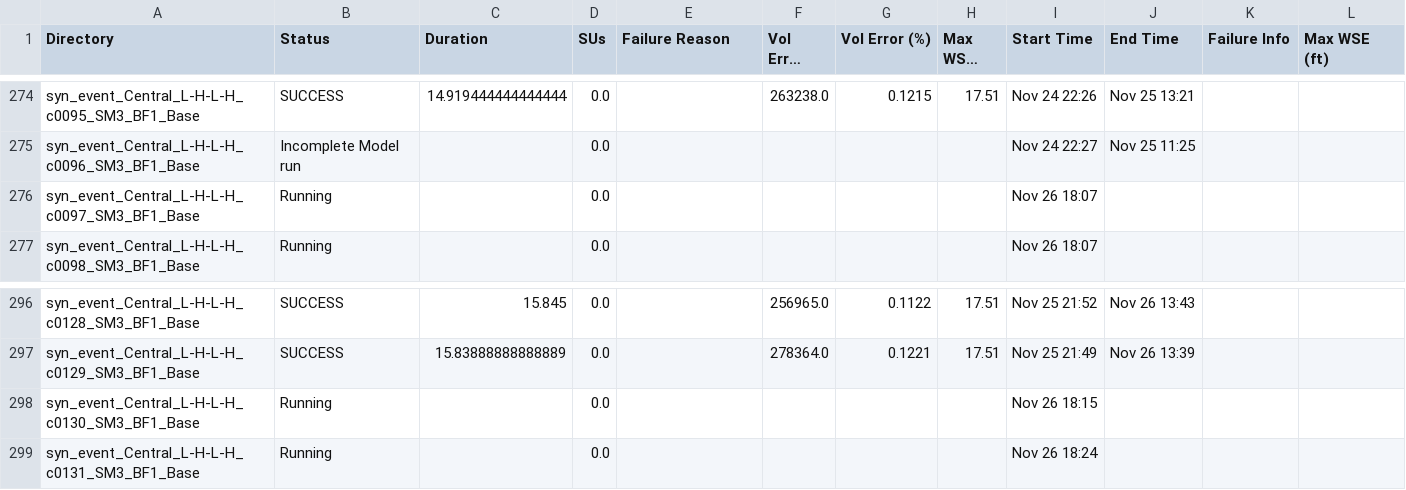
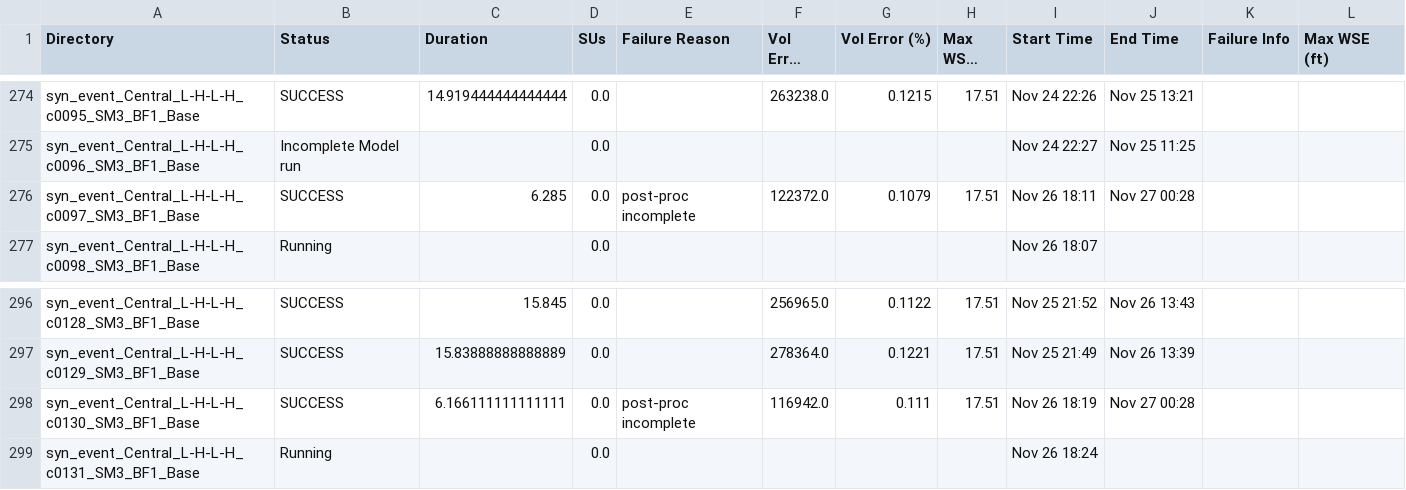
Before and after one commit to akhalid-twi/LWI-production, a CSV file: assets/aws/nontc_synthetic_base_simulation_basic_summary.csv, drawn as a sheet; only a part is shown, gaps mark what is left out; long unchanged cells end in …; the diff names each change by its address in the sheet, - before the commit and + after, or states it on an @@ line.

```diff
--- a/assets/aws/nontc_synthetic_base_simulation_basic_summary.csv
+++ b/assets/aws/nontc_synthetic_base_simulation_basic_summary.csv
-B276 (Status): Running
+B276 (Status): SUCCESS
-C276 (Duration): (empty)
+C276 (Duration): 6.285
-E276 (Failure Reason): (empty)
+E276 (Failure Reason): post-proc incomplete
-F276 (Vol Error (AF)): (empty)
+F276 (Vol Error (AF)): 122372.0
-G276 (Vol Error (%)): (empty)
+G276 (Vol Error (%)): 0.1079
-H276 (Max WSEL Err): (empty)
+H276 (Max WSEL Err): 17.51
-I276 (Start Time): Nov 26 18:07
+I276 (Start Time): Nov 26 18:11
-J276 (End Time): (empty)
+J276 (End Time): Nov 27 00:28
-B298 (Status): Running
+B298 (Status): SUCCESS
-C298 (Duration): (empty)
+C298 (Duration): 6.166111111111111
-E298 (Failure Reason): (empty)
+E298 (Failure Reason): post-proc incomplete
-F298 (Vol Error (AF)): (empty)
+F298 (Vol Error (AF)): 116942.0
-G298 (Vol Error (%)): (empty)
+G298 (Vol Error (%)): 0.111
-H298 (Max WSEL Err): (empty)
+H298 (Max WSEL Err): 17.51
-I298 (Start Time): Nov 26 18:15
+I298 (Start Time): Nov 26 18:19
-J298 (End Time): (empty)
+J298 (End Time): Nov 27 00:28
```
Also changed, not shown: assets/aws/nontc_synthetic_base_simulation_progress.csv, 1 other file.
